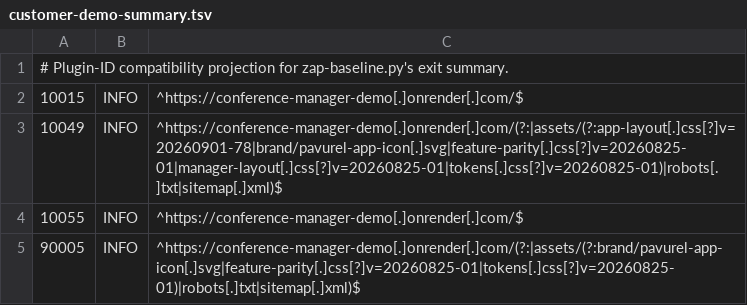
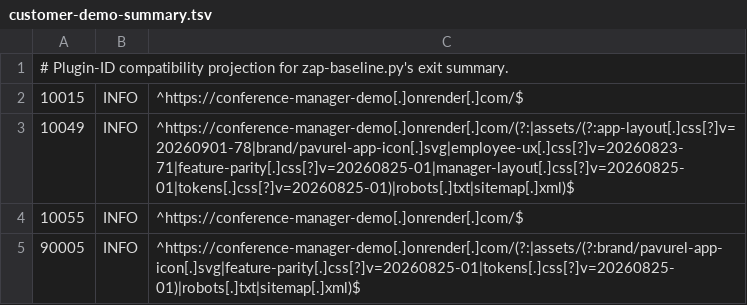
Before and after one commit to floriankreutzer/conference-manager, a TSV file: .zap/customer-demo-summary.tsv, drawn as a sheet.

Commit message:
fix(security): classify trusted Customer asset

```diff
--- a/.zap/customer-demo-summary.tsv
+++ b/.zap/customer-demo-summary.tsv
@@ -2,3 +2,3 @@
 10015	INFO	^https://conference-manager-demo[.]onrender[.]com/$
-10049	INFO	^https://conference-manager-demo[.]onrender[.]com/(?:|assets/(?:app-layout[.]css[?]v=20260901-78|brand/pavurel-app-icon[.]svg|feature-parity[.]css[?]v=20260825-01|manager-layout[.]css[?]v=20260825-01|tokens[.]css[?]v=20260825-01)|robots[.]txt|sitemap[.]xml)$
+10049	INFO	^https://conference-manager-demo[.]onrender[.]com/(?:|assets/(?:app-layout[.]css[?]v=20260901-78|brand/pavurel-app-icon[.]svg|employee-ux[.]css[?]v=20260823-71|feature-parity[.]css[?]v=20260825-01|manager-layout[.]css[?]v=20260825-01|tokens[.]css[?]v=20260825-01)|robots[.]txt|sitemap[.]xml)$
 10055	INFO	^https://conference-manager-demo[.]onrender[.]com/$
```
Also changed, not shown: .zap/customer-demo.tsv.
